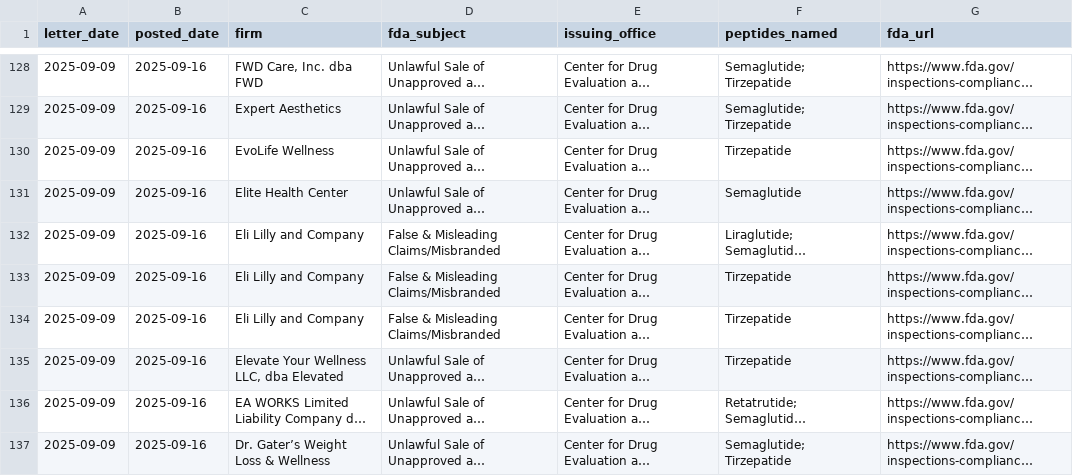
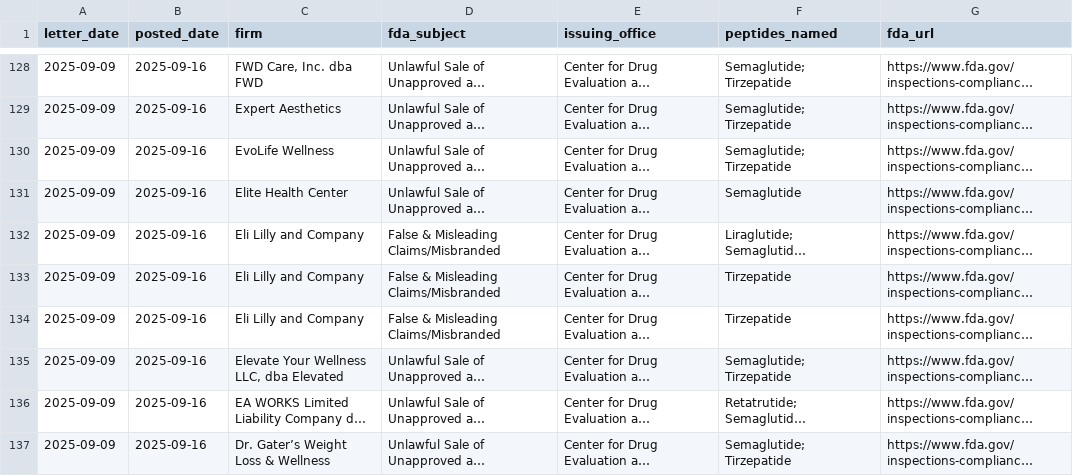
Before and after one commit to livingpluspeptides/peptide-status-tracker, a CSV file: fda-peptide-warning-letters.csv, drawn as a sheet; only a part is shown, gaps mark what is left out; long unchanged cells end in …; the diff names each change by its address in the sheet, - before the commit and + after, or states it on an @@ line.

Commit message:
Update 2026-11-13: 26 peptides, 173 warning letters

```diff
--- a/fda-peptide-warning-letters.csv
+++ b/fda-peptide-warning-letters.csv
-F130 (peptides_named): Tirzepatide
+F130 (peptides_named): Semaglutide; Tirzepatide
@@ row 134 moved to row 133: 2025-09-09 @@
-F135 (peptides_named): Tirzepatide
+F135 (peptides_named): Semaglutide; Tirzepatide
```
